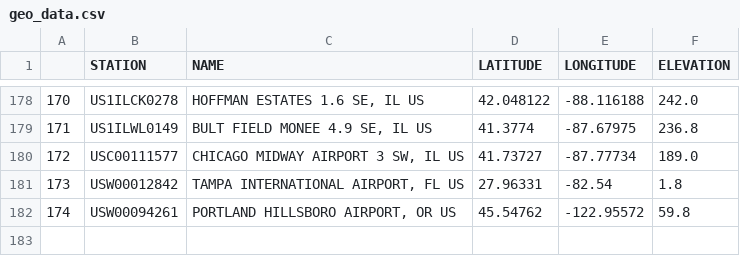
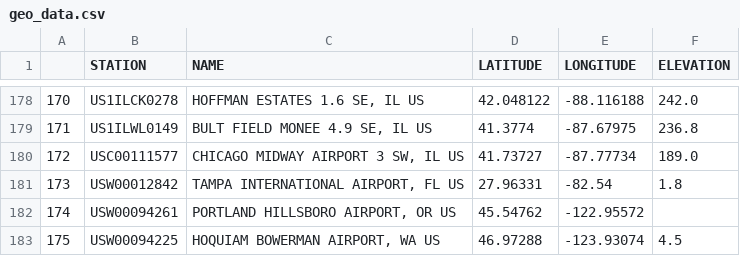
Before and after one commit to wpbSabi/weather_python, a CSV file: data/geo_data.csv, drawn as a sheet; only a part is shown, gaps mark what is left out.

```diff
--- a/data/geo_data.csv
+++ b/data/geo_data.csv
@@ -181,2 +181,3 @@
 173,USW00012842,"TAMPA INTERNATIONAL AIRPORT, FL US",27.96331,-82.54,1.8
-174,USW00094261,"PORTLAND HILLSBORO AIRPORT, OR US",45.54762,-122.95572,59.8
+174,USW00094261,"PORTLAND HILLSBORO AIRPORT, OR US",45.54762,-122.95572,
+175,USW00094225,"HOQUIAM BOWERMAN AIRPORT, WA US",46.97288,-123.93074,4.5
```
Also changed, not shown: 3 other files.
